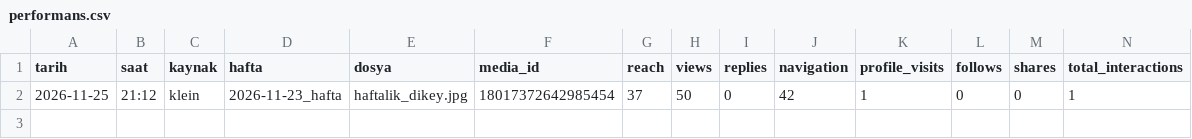
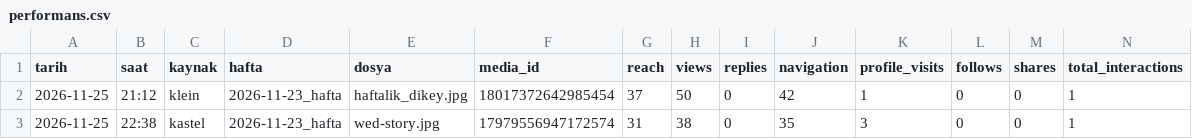
Before and after one commit to aboutevents/klein-afis, a CSV file: performans.csv, drawn as a sheet; only a part is shown; rows hold the shown columns only; the diff names each change by its address in the sheet, - before the commit and + after, or states it on an @@ line.

```diff
--- a/performans.csv
+++ b/performans.csv
+row 3: 2026-11-25 | 22:38 | kastel | 2026-11-23_hafta | wed-story.jpg | 17979556947172574 | 31 | 38 | 0 | 35 | 3 | 0 | 0 | 1
```
Also changed, not shown: 1 other file.
